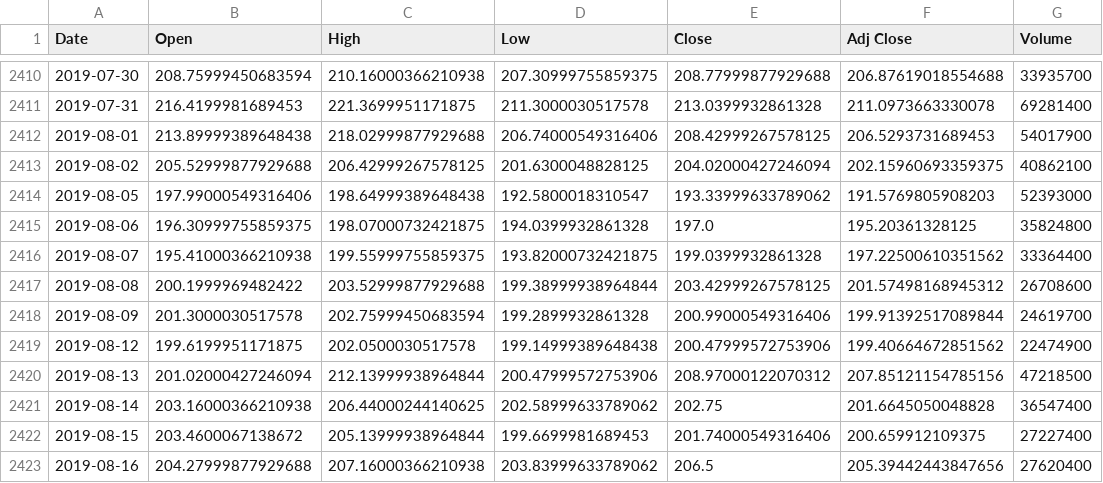
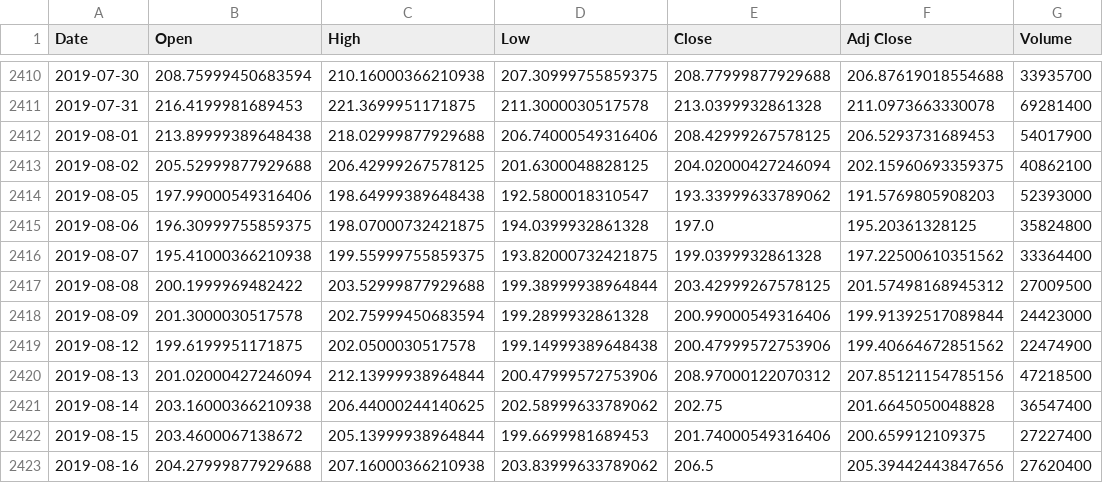
Before and after one commit to mrios1999/Stock-Market-Data-Visualization, a CSV file: stock_market_data/main/AAPL.csv, drawn as a sheet; only a part is shown, gaps mark what is left out.

```diff
--- a/stock_market_data/main/AAPL.csv
+++ b/stock_market_data/main/AAPL.csv
@@ -2416,4 +2416,4 @@ Date,Open,High,Low,Close,Adj Close,Volume
 2019-08-07,195.41000366210938,199.55999755859375,193.82000732421875,199.0399932861328,197.22500610351562,33364400
-2019-08-08,200.1999969482422,203.52999877929688,199.38999938964844,203.42999267578125,201.57498168945312,26708600
-2019-08-09,201.3000030517578,202.75999450683594,199.2899932861328,200.99000549316406,199.91392517089844,24619700
+2019-08-08,200.1999969482422,203.52999877929688,199.38999938964844,203.42999267578125,201.57498168945312,27009500
+2019-08-09,201.3000030517578,202.75999450683594,199.2899932861328,200.99000549316406,199.91392517089844,24423000
 2019-08-12,199.6199951171875,202.0500030517578,199.14999389648438,200.47999572753906,199.40664672851562,22474900
```
Also changed, not shown: 8 other files.
